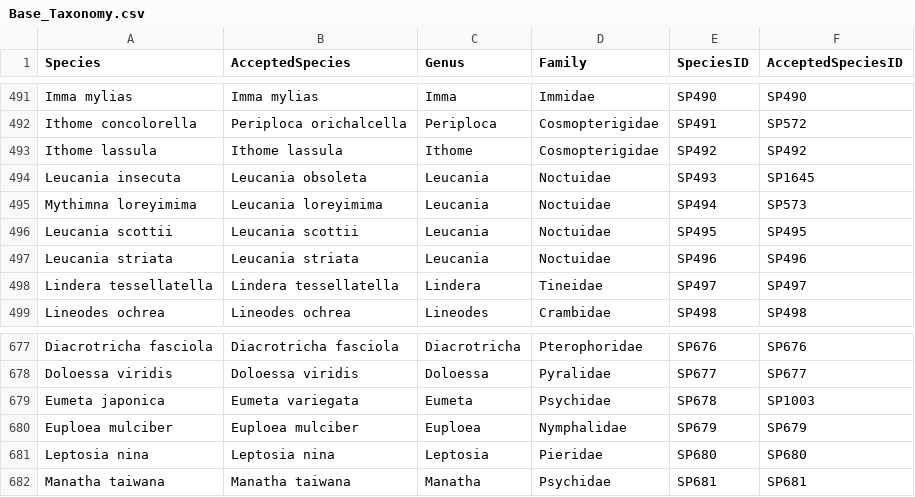
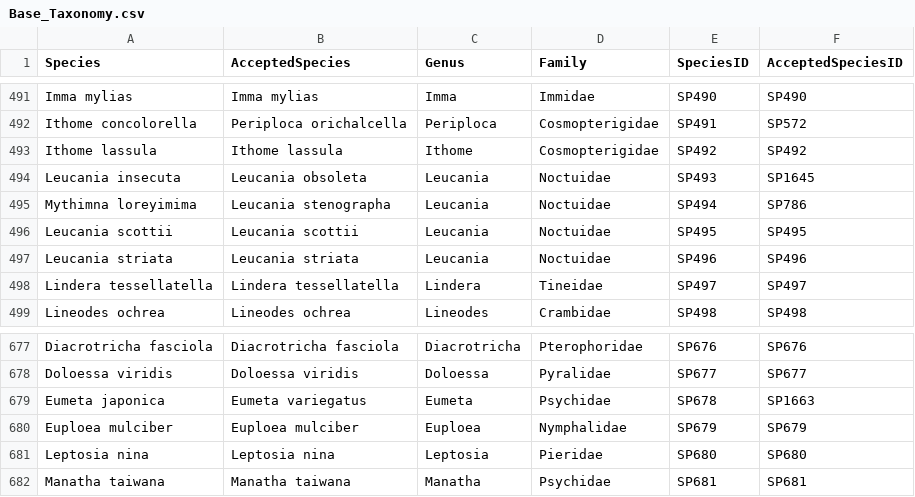
Before and after one commit to hncouto/Global_Database_on_Non-native_Lepidoptera, a CSV file: Database Tables/Base_Taxonomy.csv, drawn as a sheet; only a part is shown, gaps mark what is left out.

Commit message:
Database Code Update
Manual error corrections on Taxonomy.

Update of final tables and final database with sqlite3.

```diff
--- a/Database Tables/Base_Taxonomy.csv
+++ b/Database Tables/Base_Taxonomy.csv
@@ -494,3 +494,3 @@ Ithome lassula,Ithome lassula,Ithome,Cosmopterigidae,SP492,SP492
 Leucania insecuta,Leucania obsoleta,Leucania,Noctuidae,SP493,SP1645
-Mythimna loreyimima,Leucania loreyimima,Leucania,Noctuidae,SP494,SP573
+Mythimna loreyimima,Leucania stenographa,Leucania,Noctuidae,SP494,SP786
 Leucania scottii,Leucania scottii,Leucania,Noctuidae,SP495,SP495
@@ -678,3 +678,3 @@ Diacrotricha fasciola,Diacrotricha fasciola,Diacrotricha,Pterophoridae,SP676,SP6
 Doloessa viridis,Doloessa viridis,Doloessa,Pyralidae,SP677,SP677
-Eumeta japonica,Eumeta variegata,Eumeta,Psychidae,SP678,SP1003
+Eumeta japonica,Eumeta variegatus,Eumeta,Psychidae,SP678,SP1663
 Euploea mulciber,Euploea mulciber,Euploea,Nymphalidae,SP679,SP679
```
Also changed, not shown: 2 other files.
